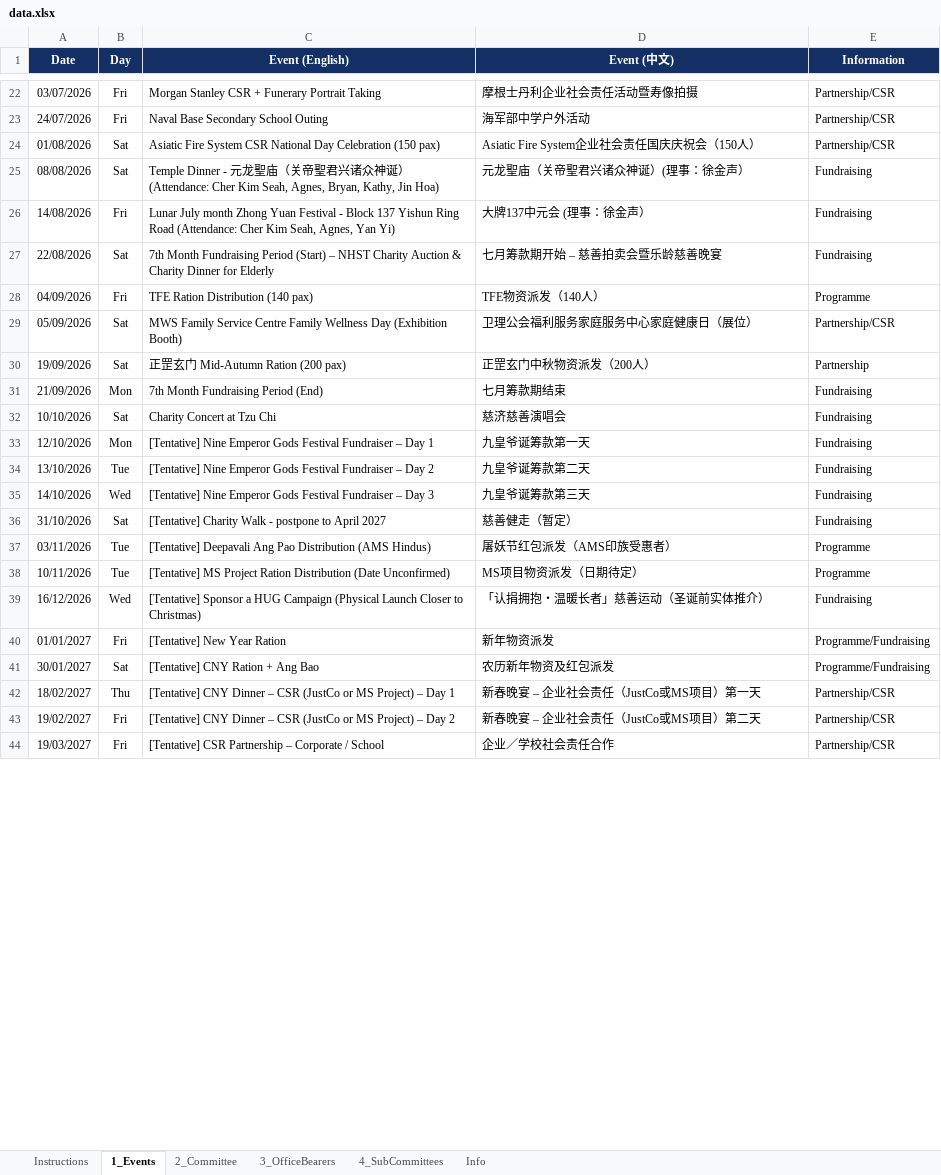
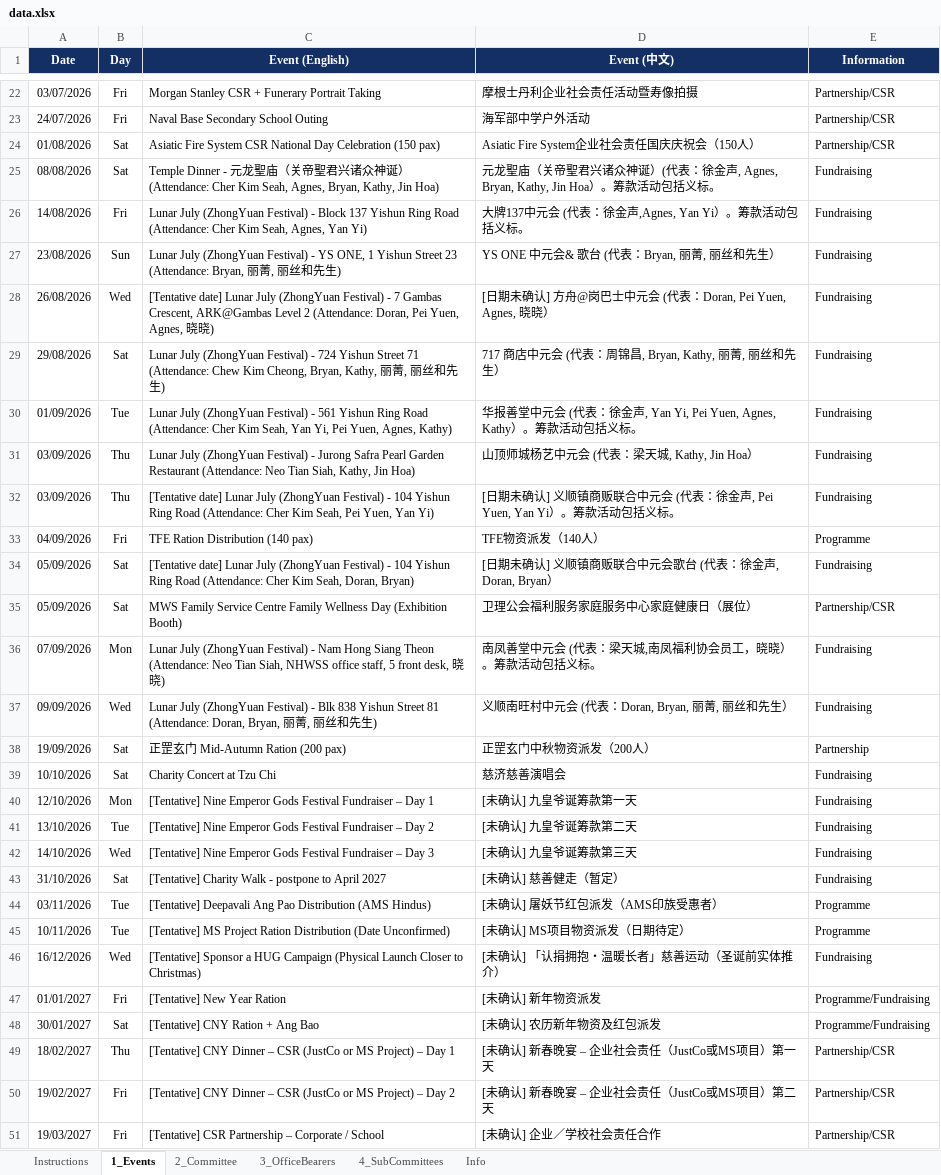
Before and after one commit to NamHongWelfareSS/Member-Handbook, an Excel workbook: data.xlsx, sheet 1_Events, drawn as a sheet; only a part is shown, gaps mark what is left out; values as stored, in another font and other column widths than the file's, no borders; removed rows and columns are numbered as before the commit, all else as after; the diff covers the shown part only; the diff names each change by its address in the sheet, - before the commit and + after, or states it on an @@ line.

Commit message:
Update data.xlsx

```diff
--- a/data.xlsx (sheet 1_Events)
+++ b/data.xlsx (sheet 1_Events)
-D25 (Event (中文)): 元龙聖庙（关帝聖君兴诸众神诞）(理事：徐金声）
+D25 (Event (中文)): 元龙聖庙（关帝聖君兴诸众神诞）(代表：徐金声, Agnes, Bryan, Kathy, Jin Hoa）。筹款活动包括义标。
-C26 (Event (English)): Lunar July month Zhong Yuan Festival - Block…
+C26 (Event (English)): Lunar July (ZhongYuan Festival) - Block…
-D26 (Event (中文)): 大牌137中元会 (理事：徐金声）
+D26 (Event (中文)): 大牌137中元会 (代表：徐金声,Agnes, Yan Yi）。筹款活动包括义标。
+row 27: 23/08/2026 | Sun | Lunar July (ZhongYuan Festival) - YS ONE, 1 Yishun Street 23 (Attendance: Bryan, 丽菁, 丽丝和先生) | YS ONE 中元会& 歌台 (代表：Bryan, 丽菁, 丽丝和先生） | Fundraising
+row 28: 26/08/2026 | Wed | [Tentative date] Lunar July (ZhongYuan Festival) - 7 Gambas Crescent, ARK@Gambas Level 2 (Attendance: Doran, Pei Yuen, Agnes, 晓晓) | [日期未确认] 方舟@岗巴士中元会 (代表：Doran, Pei Yuen, Agnes, 晓晓） | Fundraising
-A29 (Date): 22/08/2026
+A29 (Date): 29/08/2026
-C29 (Event (English)): 7th Month Fundraising Period (Start) – NHST Charity Auction & Charity Dinner for Elderly
+C29 (Event (English)): Lunar July (ZhongYuan Festival) - 724 Yishun Street 71 (Attendance: Chew Kim Cheong, Bryan, Kathy, 丽菁, 丽丝和先生)
-D29 (Event (中文)): 七月筹款期开始 – 慈善拍卖会暨乐龄慈善晚宴
+D29 (Event (中文)): 717 商店中元会 (代表：周锦昌, Bryan, Kathy, 丽菁, 丽丝和先生）
+row 30: 01/09/2026 | Tue | Lunar July (ZhongYuan Festival) - 561 Yishun Ring Road (Attendance: Cher Kim Seah, Yan Yi, Pei Yuen, Agnes, Kathy) | 华报善堂中元会 (代表：徐金声, Yan Yi, Pei Yuen, Agnes, Kathy）。筹款活动包括义标。 | Fundraising
+row 31: 03/09/2026 | Thu | Lunar July (ZhongYuan Festival) - Jurong Safra Pearl Garden Restaurant (Attendance: Neo Tian Siah, Kathy, Jin Hoa) | 山顶师城杨艺中元会 (代表：梁天城, Kathy, Jin Hoa） | Fundraising
+row 32: 03/09/2026 | Thu | [Tentative date] Lunar July (ZhongYuan Festival) - 104 Yishun Ring Road (Attendance: Cher Kim Seah, Pei Yuen, Yan Yi) | [日期未确认] 义顺镇商贩联合中元会 (代表：徐金声, Pei Yuen, Yan Yi）。筹款活动包括义标。 | Fundraising
+row 34: 05/09/2026 | Sat | [Tentative date] Lunar July (ZhongYuan Festival) - 104 Yishun Ring Road (Attendance: Cher Kim Seah, Doran, Bryan) | [日期未确认] 义顺镇商贩联合中元会歌台 (代表：徐金声, Doran, Bryan） | Fundraising
+row 36: 07/09/2026 | Mon | Lunar July (ZhongYuan Festival) - Nam Hong Siang Theon (Attendance: Neo Tian Siah, NHWSS office staff, 5 front desk, 晓晓) | 南凤善堂中元会 (代表：梁天城,南凤福利协会员工，晓晓）。筹款活动包括义标。 | Fundraising
+row 37: 09/09/2026 | Wed | Lunar July (ZhongYuan Festival) - Blk 838 Yishun Street 81 (Attendance: Doran, Bryan, 丽菁, 丽丝和先生) | 义顺南旺村中元会 (代表：Doran, Bryan, 丽菁, 丽丝和先生） | Fundraising
-row 31: 21/09/2026 | Mon | 7th Month Fundraising Period (End) | 七月筹款期结束 | Fundraising
-D40 (Event (中文)): 九皇爷诞筹款第一天
+D40 (Event (中文)): [未确认] 九皇爷诞筹款第一天
-D41 (Event (中文)): 九皇爷诞筹款第二天
+D41 (Event (中文)): [未确认] 九皇爷诞筹款第二天
-D42 (Event (中文)): 九皇爷诞筹款第三天
+D42 (Event (中文)): [未确认] 九皇爷诞筹款第三天
-D43 (Event (中文)): 慈善健走（暂定）
+D43 (Event (中文)): [未确认] 慈善健走（暂定）
-D44 (Event (中文)): 屠妖节红包派发（AMS印族受惠者）
+D44 (Event (中文)): [未确认] 屠妖节红包派发（AMS印族受惠者）
-D45 (Event (中文)): MS项目物资派发（日期待定）
+D45 (Event (中文)): [未确认] MS项目物资派发（日期待定）
-D46 (Event (中文)): 「认捐拥抱・温暖长者」慈善运动（圣诞前实体推介）
+D46 (Event (中文)): [未确认] 「认捐拥抱・温暖长者」慈善运动（圣诞前实体推介）
-D47 (Event (中文)): 新年物资派发
+D47 (Event (中文)): [未确认] 新年物资派发
-D48 (Event (中文)): 农历新年物资及红包派发
+D48 (Event (中文)): [未确认] 农历新年物资及红包派发
-D49 (Event (中文)): 新春晚宴 – 企业社会责任（JustCo或MS项目）第一天
+D49 (Event (中文)): [未确认] 新春晚宴 – 企业社会责任（JustCo或MS项目）第一天
-D50 (Event (中文)): 新春晚宴 – 企业社会责任（JustCo或MS项目）第二天
+D50 (Event (中文)): [未确认] 新春晚宴 – 企业社会责任（JustCo或MS项目）第二天
-D51 (Event (中文)): 企业／学校社会责任合作
+D51 (Event (中文)): [未确认] 企业／学校社会责任合作
```
Also changed, not shown: 19 edited cells elsewhere in this sheet, sheet Info, formulas that keep their value.
